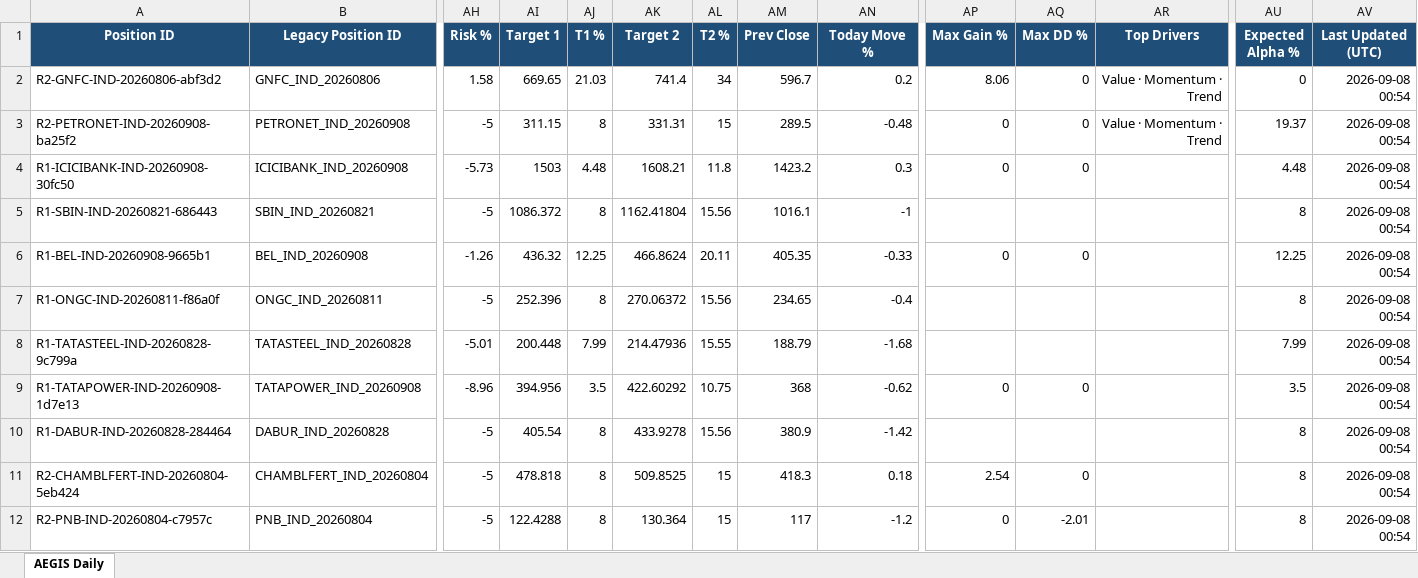
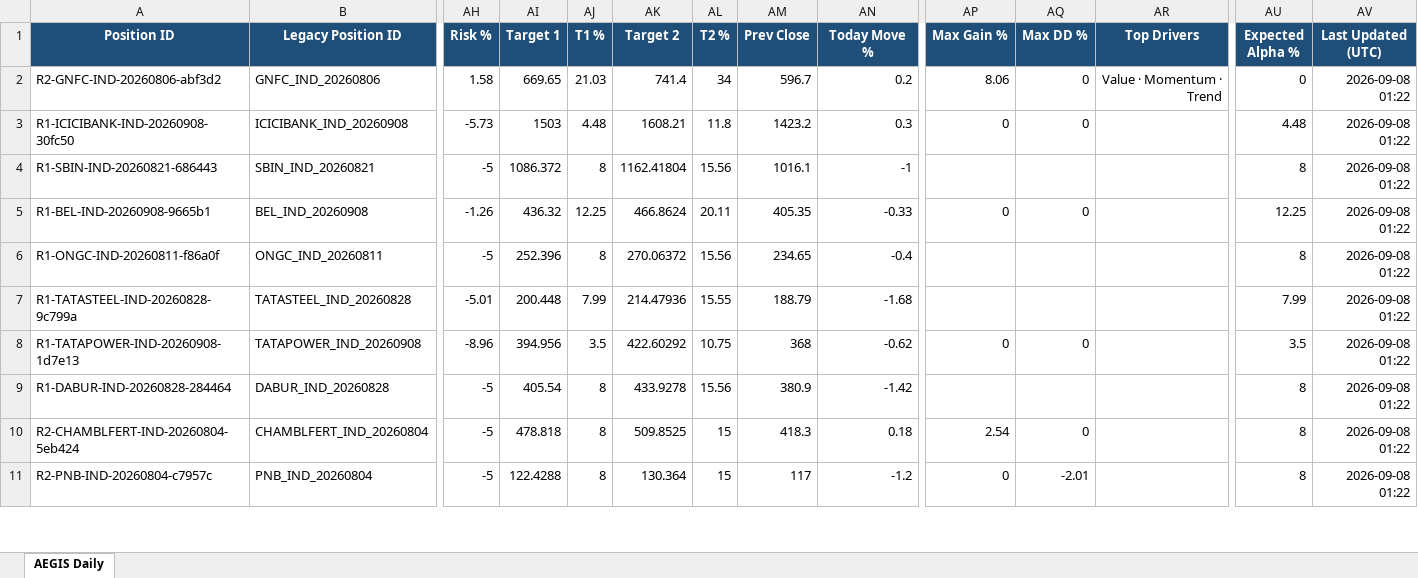
Before and after one commit to gujja330/NexaQuant, an Excel workbook: reports/telegram/aegis_daily_2026-09-08.xlsx, sheet AEGIS Daily, drawn as a sheet; only a part is shown, gaps mark what is left out; values as stored, in another font and other column widths than the file's, no borders; removed rows and columns are numbered as before the commit, all else as after; rows hold the shown columns only; the diff covers the shown part only; the diff names each change by its address in the sheet, - before the commit and + after, or states it on an @@ line.

Commit message:
AEGIS daily: append market data + refresh report + DB [skip ci]

```diff
--- a/reports/telegram/aegis_daily_2026-09-08.xlsx (sheet AEGIS Daily)
+++ b/reports/telegram/aegis_daily_2026-09-08.xlsx (sheet AEGIS Daily)
-AV2 (Last Updated (UTC)): 2026-09-08 00:54
+AV2 (Last Updated (UTC)): 2026-09-08 01:22
-row 3: R2-PETRONET-IND-20260908-ba25f2 | PETRONET_IND_20260908 | -5 | 311.15 | 8 | 331.31 | 15 | 289.5 | -0.48 | 0 | 0 | Value · Momentum · Trend | 19.37 | 2026-09-08 00:54
-AV3:AV11 (Last Updated (UTC)): 2026-09-08 00:54
+AV3:AV11 (Last Updated (UTC)): 2026-09-08 01:22
```
Also changed, not shown: 11 edited cells elsewhere in this sheet, reports/AEGIS_LATEST.xlsx, reports/telegram/aegis_history.xlsx, 34 other files.
